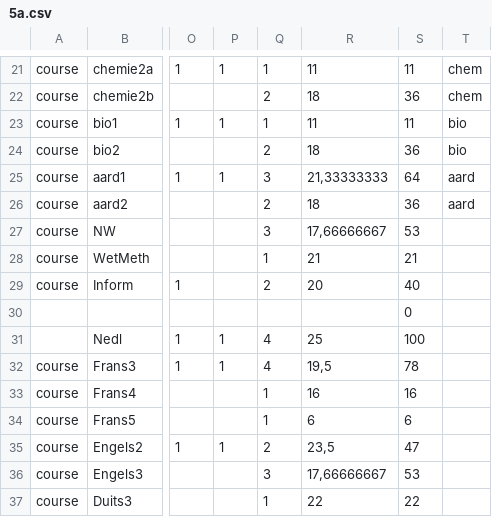
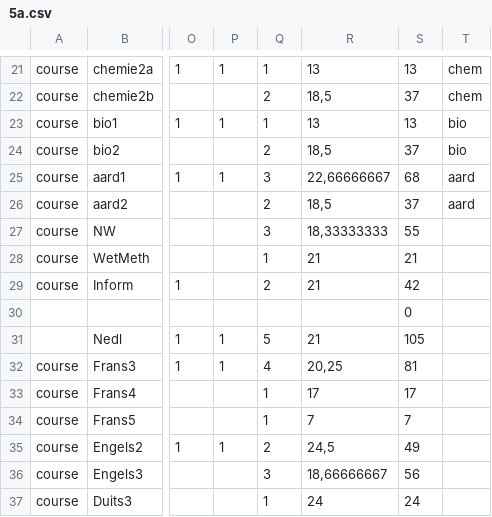
Before and after one commit to gfannes/pasta, a CSV file: 2026/5a.csv, drawn as a sheet; only a part is shown, gaps mark what is left out; the diff covers the shown part only; the diff names each change by its address in the sheet, - before the commit and + after, or states it on an @@ line.

```diff
--- a/2026/5a.csv
+++ b/2026/5a.csv
-R21: 11
+R21: 13
-S21: 11
+S21: 13
-R22: 18
+R22: 18,5
-S22: 36
+S22: 37
-R23: 11
+R23: 13
-S23: 11
+S23: 13
-R24: 18
+R24: 18,5
-S24: 36
+S24: 37
-R25: 21,33333333
+R25: 22,66666667
-S25: 64
+S25: 68
-R26: 18
+R26: 18,5
-S26: 36
+S26: 37
-R27: 17,66666667
+R27: 18,33333333
-S27: 53
+S27: 55
-R29: 20
+R29: 21
-S29: 40
+S29: 42
-Q31: 4
+Q31: 5
-R31: 25
+R31: 21
-S31: 100
+S31: 105
-R32: 19,5
+R32: 20,25
-S32: 78
+S32: 81
-R33: 16
+R33: 17
-S33: 16
+S33: 17
-R34: 6
+R34: 7
-S34: 6
+S34: 7
-R35: 23,5
+R35: 24,5
-S35: 47
+S35: 49
-R36: 17,66666667
+R36: 18,66666667
-S36: 53
+S36: 56
-R37: 22
+R37: 24
-S37: 22
+S37: 24
```
Also changed, not shown: 58 edited cells elsewhere in this file, 2026/5b.csv.
